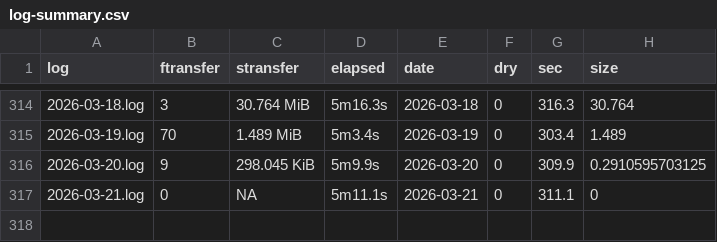
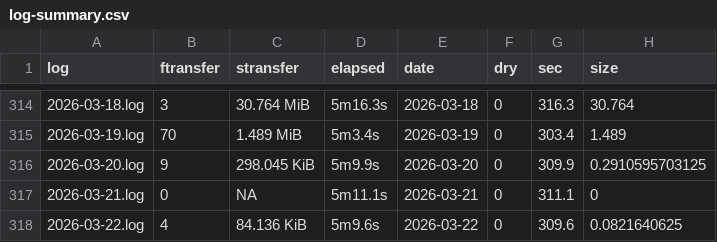
Before and after one commit to svmiller/cloud-logs, a CSV file: log-summary.csv, drawn as a sheet; only a part is shown, gaps mark what is left out; the diff names each change by its address in the sheet, - before the commit and + after, or states it on an @@ line.

Commit message:
Date: 2026-03-23 09:00:25. Hi mom!

```diff
--- a/log-summary.csv
+++ b/log-summary.csv
+row 318: 2026-03-22.log | 4 | 84.136 KiB | 5m9.6s | 2026-03-22 | 0 | 309.6 | 0.0821640625
```
Also changed, not shown: 4 other files.
